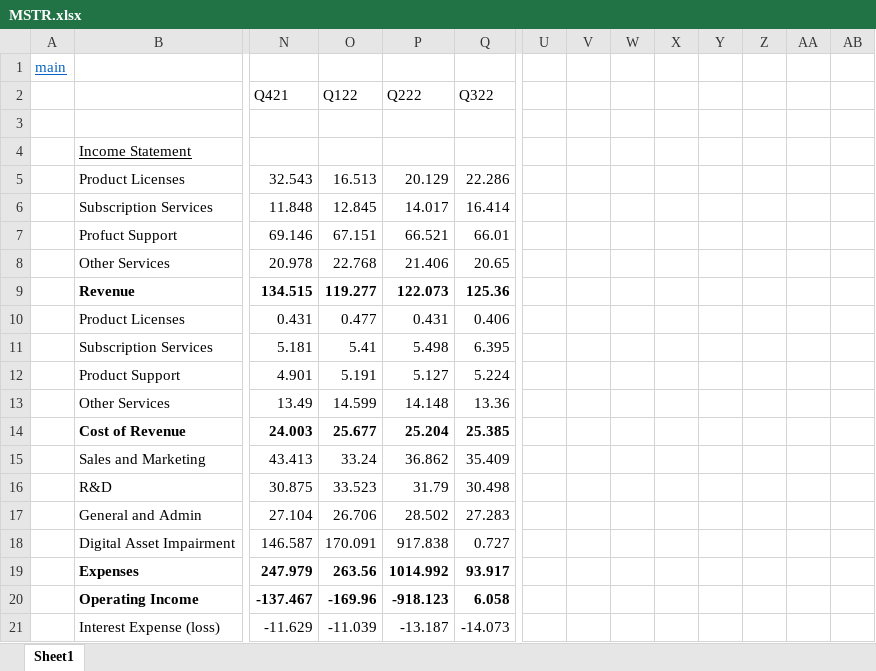
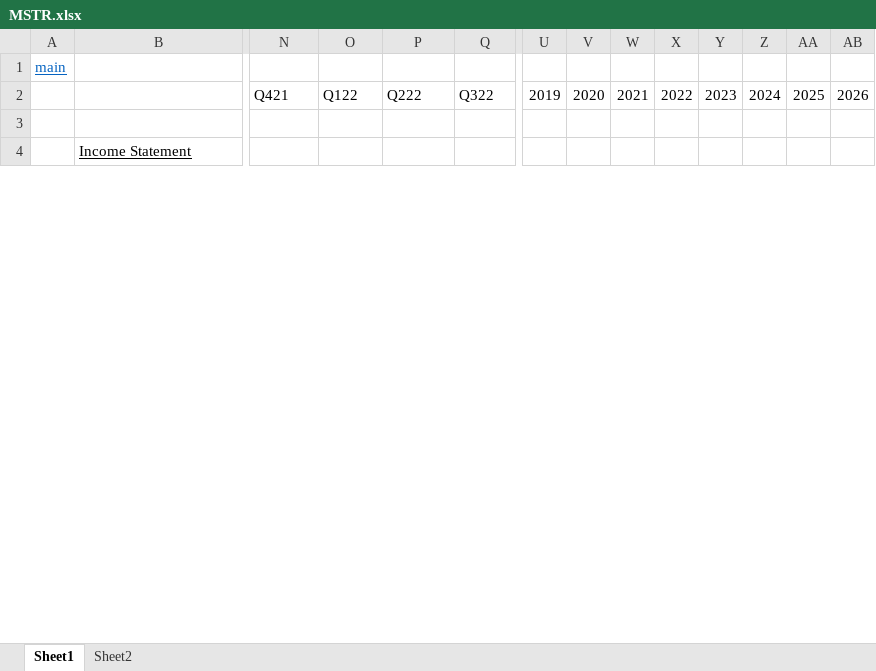
Before and after one commit to GraphiteOwl/finance, an Excel workbook: Finance Universe/MSTR.xlsx, sheet Sheet1, drawn as a sheet; only a part is shown, gaps mark what is left out; values as stored, in another font and other column widths than the file's, no borders; removed rows and columns are numbered as before the commit, all else as after; rows hold the shown columns only; the diff covers the shown part only; the diff names each change by its address in the sheet, - before the commit and + after, or states it on an @@ line.

```diff
--- a/Finance Universe/MSTR.xlsx (sheet Sheet1)
+++ b/Finance Universe/MSTR.xlsx (sheet Sheet1)
+sheet tab: Sheet2
-U2: (empty)
+U2: 2019
-V2: (empty)
+V2: 2020
-W2: (empty)
+W2: 2021
-X2: (empty)
+X2: 2022
-Y2: (empty)
+Y2: 2023
-Z2: (empty)
+Z2: 2024
-AA2: (empty)
+AA2: 2025
-AB2: (empty)
+AB2: 2026
-row 5:  | Product Licenses | 32.543 | 16.513 | 20.129 | 22.286
-row 6:  | Subscription Services | 11.848 | 12.845 | 14.017 | 16.414
-row 7:  | Profuct Support | 69.146 | 67.151 | 66.521 | 66.01
-row 8:  | Other Services | 20.978 | 22.768 | 21.406 | 20.65
-row 9:  | Revenue | 134.515 | 119.277 | 122.073 | 125.36
-row 10:  | Product Licenses | 0.431 | 0.477 | 0.431 | 0.406
-row 11:  | Subscription Services | 5.181 | 5.41 | 5.498 | 6.395
-row 12:  | Product Support | 4.901 | 5.191 | 5.127 | 5.224
-row 13:  | Other Services | 13.49 | 14.599 | 14.148 | 13.36
-row 14:  | Cost of Revenue | 24.003 | 25.677 | 25.204 | 25.385
-row 15:  | Sales and Marketing | 43.413 | 33.24 | 36.862 | 35.409
-row 16:  | R&D | 30.875 | 33.523 | 31.79 | 30.498
-row 17:  | General and Admin | 27.104 | 26.706 | 28.502 | 27.283
-row 18:  | Digital Asset Impairment | 146.587 | 170.091 | 917.838 | 0.727
-row 19:  | Expenses | 247.979 | 263.56 | 1014.992 | 93.917
-row 20:  | Operating Income | -137.467 | -169.96 | -918.123 | 6.058
-row 21:  | Interest Expense (loss) | -11.629 | -11.039 | -13.187 | -14.073
```
Also changed, not shown: 61 added rows, 28 removed rows, 17 edited cells and cell formats elsewhere in this sheet, Finance Universe/COIN.xlsx, Finance Universe/Financial Universe.xlsx.
